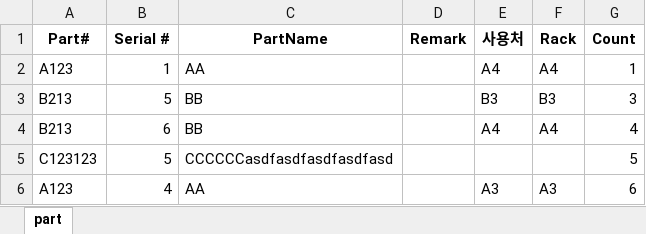
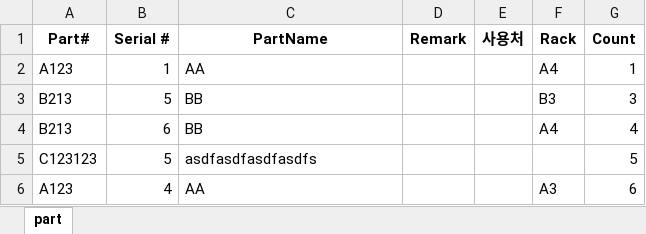
Before and after one commit to Hyunsu7917/BRKR-SERVER, an Excel workbook: assets/Part.xlsx, sheet part, drawn as a sheet; values as stored, in another font and other column widths than the file's, no borders; the diff names each change by its address in the sheet, - before the commit and + after, or states it on an @@ line.

Commit message:
excelgpt

```diff
--- a/assets/Part.xlsx (sheet part)
+++ b/assets/Part.xlsx (sheet part)
-E2 (사용처): A4
+E2 (사용처): (empty)
-E3 (사용처): B3
+E3 (사용처): (empty)
-E4 (사용처): A4
+E4 (사용처): (empty)
-C5 (PartName): CCCCCCasdfasdfasdfasdfasd
+C5 (PartName): asdfasdfasdfasdfs
-E6 (사용처): A3
+E6 (사용처): (empty)
```
